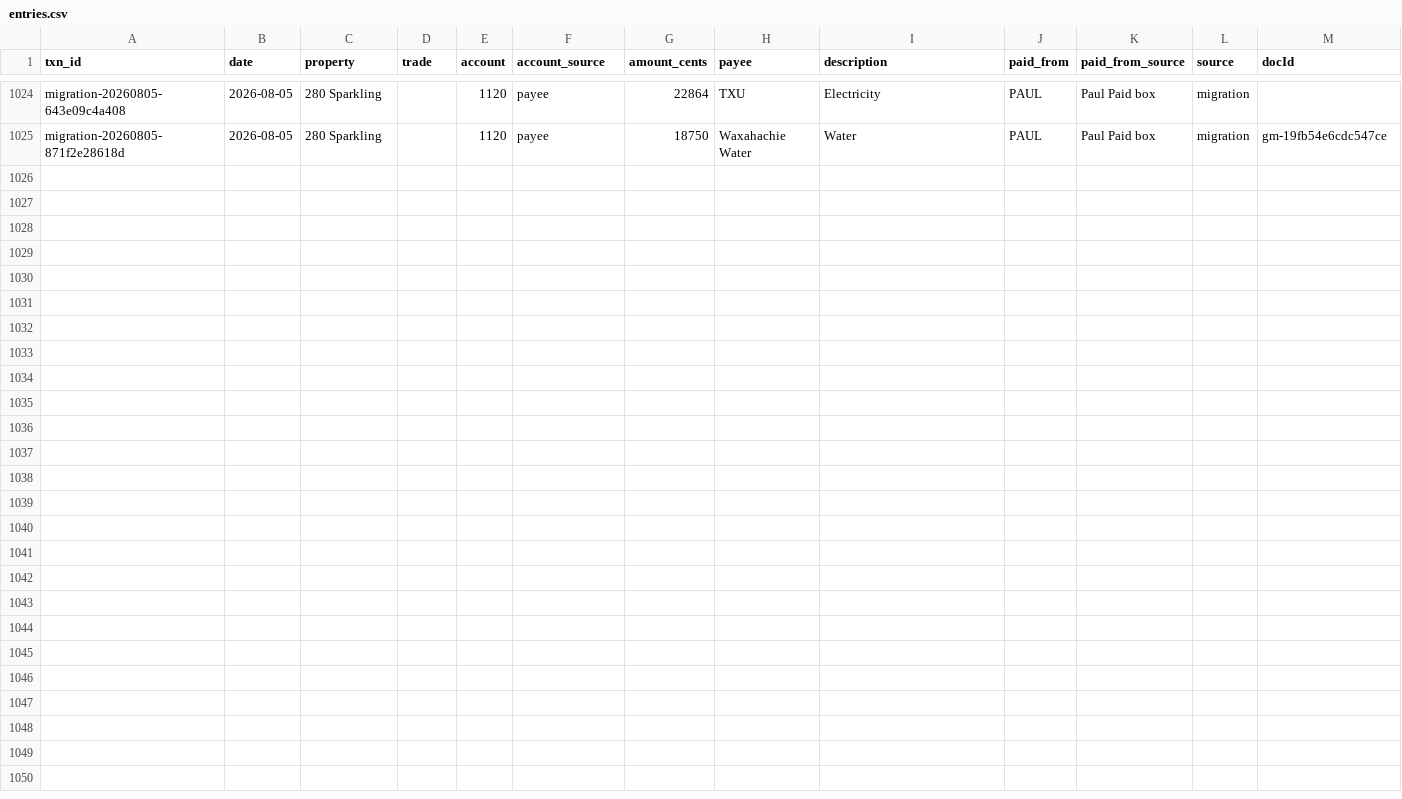
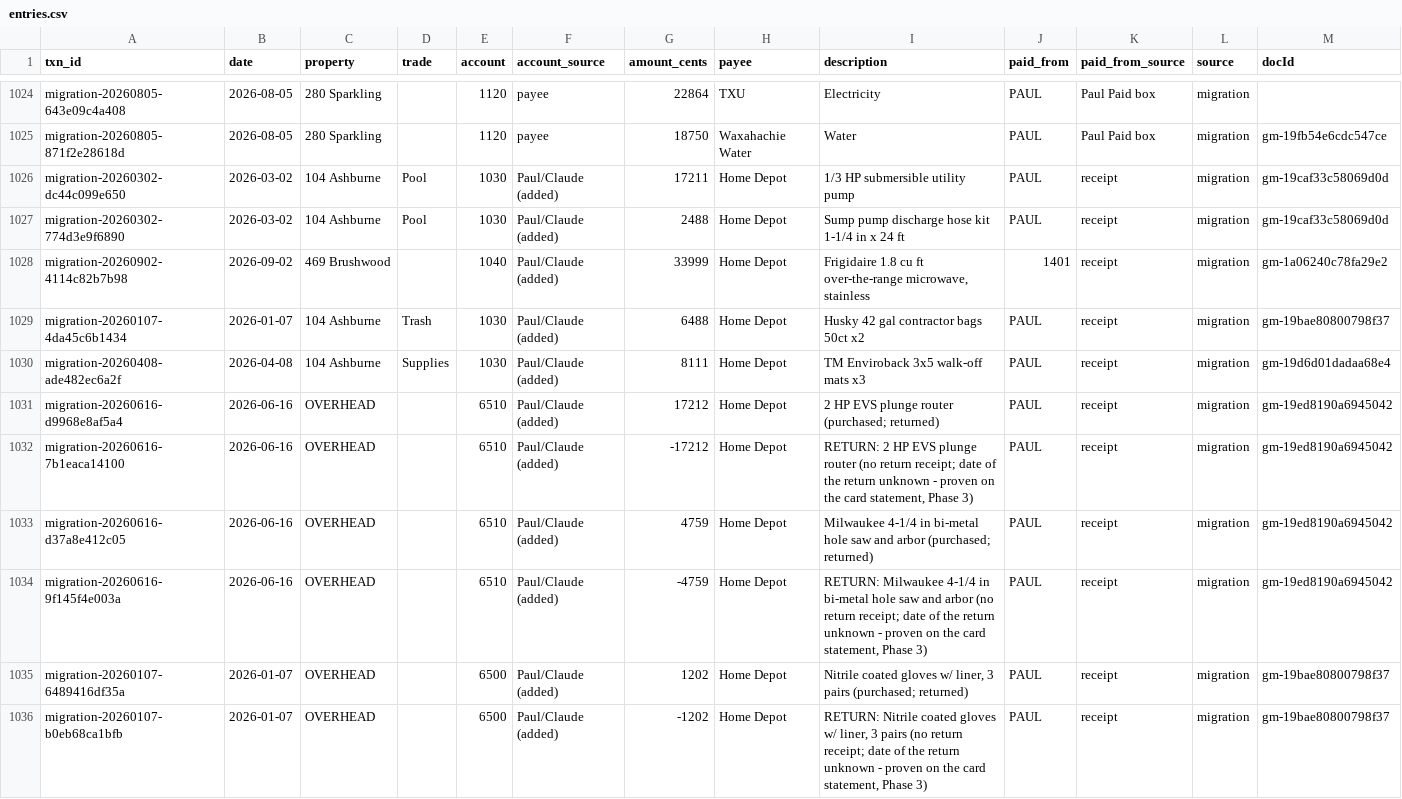
Before and after one commit to Recast-Properties/recast-books, a CSV file: data/migration/2026-09-17/rows/entries.csv, drawn as a sheet; only a part is shown, gaps mark what is left out; rows hold the shown columns only; the diff names each change by its address in the sheet, - before the commit and + after, or states it on an @@ line.

```diff
--- a/data/migration/2026-09-17/rows/entries.csv
+++ b/data/migration/2026-09-17/rows/entries.csv
+row 1026: migration-20260302-dc44c099e650 | 2026-03-02 | 104 Ashburne | Pool | 1030 | Paul/Claude (added) | 17211 | Home Depot | 1/3 HP submersible utility pump | PAUL | receipt | migration | gm-19caf33c58069d0d
+row 1027: migration-20260302-774d3e9f6890 | 2026-03-02 | 104 Ashburne | Pool | 1030 | Paul/Claude (added) | 2488 | Home Depot | Sump pump discharge hose kit 1-1/4 in x 24 ft | PAUL | receipt | migration | gm-19caf33c58069d0d
+row 1028: migration-20260902-4114c82b7b98 | 2026-09-02 | 469 Brushwood |  | 1040 | Paul/Claude (added) | 33999 | Home Depot | Frigidaire 1.8 cu ft over-the-range microwave, stainless | 1401 | receipt | migration | gm-1a06240c78fa29e2
+row 1029: migration-20260107-4da45c6b1434 | 2026-01-07 | 104 Ashburne | Trash | 1030 | Paul/Claude (added) | 6488 | Home Depot | Husky 42 gal contractor bags 50ct x2 | PAUL | receipt | migration | gm-19bae80800798f37
+row 1030: migration-20260408-ade482ec6a2f | 2026-04-08 | 104 Ashburne | Supplies | 1030 | Paul/Claude (added) | 8111 | Home Depot | TM Enviroback 3x5 walk-off mats x3 | PAUL | receipt | migration | gm-19d6d01dadaa68e4
+row 1031: migration-20260616-d9968e8af5a4 | 2026-06-16 | OVERHEAD |  | 6510 | Paul/Claude (added) | 17212 | Home Depot | 2 HP EVS plunge router (purchased; returned) | PAUL | receipt | migration | gm-19ed8190a6945042
+row 1032: migration-20260616-7b1eaca14100 | 2026-06-16 | OVERHEAD |  | 6510 | Paul/Claude (added) | -17212 | Home Depot | RETURN: 2 HP EVS plunge router (no return receipt; date of the return unknown - proven on the card statement, Phase 3) | PAUL | receipt | migration | gm-19ed8190a6945042
+row 1033: migration-20260616-d37a8e412c05 | 2026-06-16 | OVERHEAD |  | 6510 | Paul/Claude (added) | 4759 | Home Depot | Milwaukee 4-1/4 in bi-metal hole saw and arbor (purchased; returned) | PAUL | receipt | migration | gm-19ed8190a6945042
+row 1034: migration-20260616-9f145f4e003a | 2026-06-16 | OVERHEAD |  | 6510 | Paul/Claude (added) | -4759 | Home Depot | RETURN: Milwaukee 4-1/4 in bi-metal hole saw and arbor (no return receipt; date of the return unknown - proven on the card statement, Phase 3) | PAUL | receipt | migration | gm-19ed8190a6945042
+row 1035: migration-20260107-6489416df35a | 2026-01-07 | OVERHEAD |  | 6500 | Paul/Claude (added) | 1202 | Home Depot | Nitrile coated gloves w/ liner, 3 pairs (purchased; returned) | PAUL | receipt | migration | gm-19bae80800798f37
+row 1036: migration-20260107-b0eb68ca1bfb | 2026-01-07 | OVERHEAD |  | 6500 | Paul/Claude (added) | -1202 | Home Depot | RETURN: Nitrile coated gloves w/ liner, 3 pairs (no return receipt; date of the return unknown - proven on the card statement, Phase 3) | PAUL | receipt | migration | gm-19bae80800798f37
```
Also changed, not shown: 5 other files.
